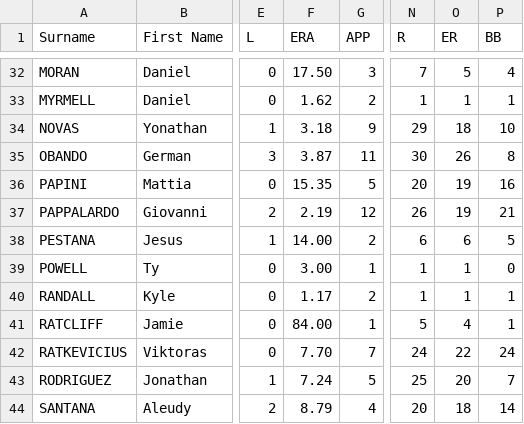
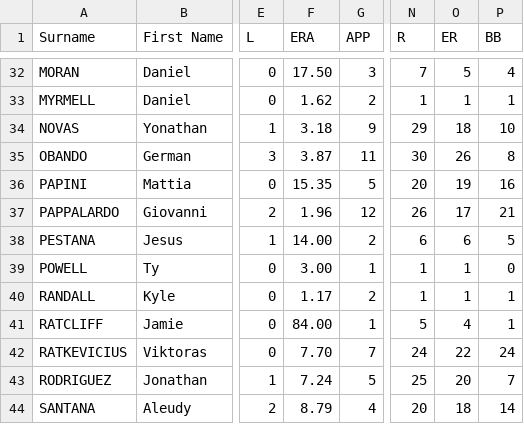
Before and after one commit to tonper19/ballgame, a CSV file: data/csv/stats_pitching_raw_nbl_2024.csv, drawn as a sheet; only a part is shown, gaps mark what is left out; the diff names each change by its address in the sheet, - before the commit and + after, or states it on an @@ line.

```diff
--- a/data/csv/stats_pitching_raw_nbl_2024.csv
+++ b/data/csv/stats_pitching_raw_nbl_2024.csv
-F37 (ERA): 2.19
+F37 (ERA): 1.96
-O37 (ER): 19
+O37 (ER): 17
```
Also changed, not shown: data/csv/stats_batting_raw_seriea_2024.csv, data/csv/stats_fielding_raw_nbl_2024.csv, 3 other files.
